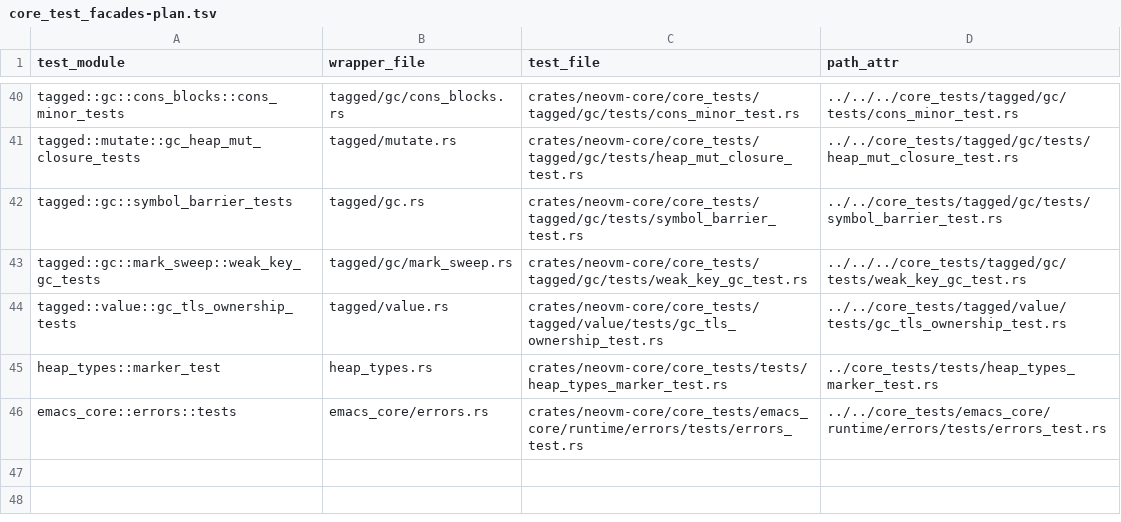
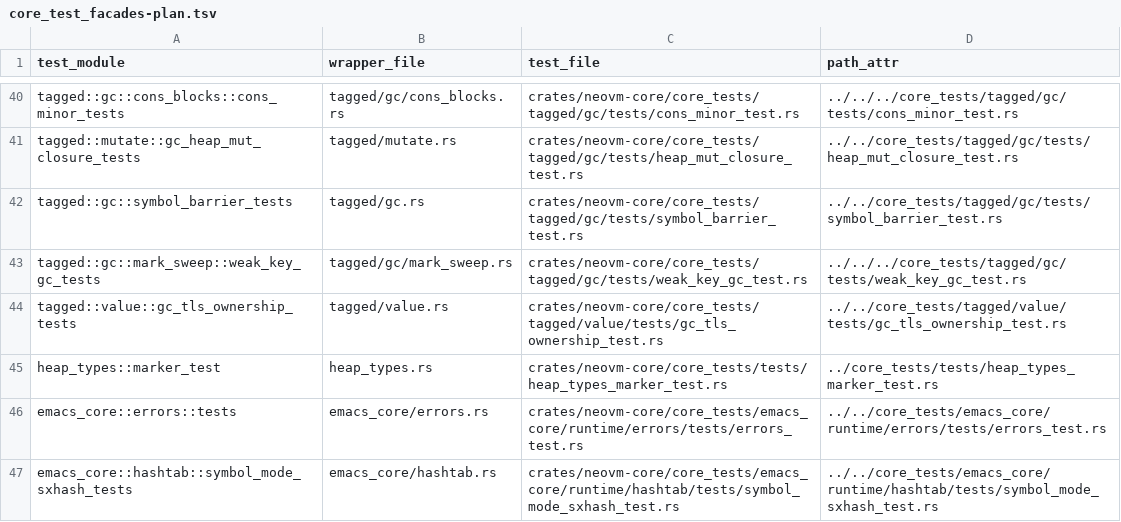
Before and after one commit to eval-exec/neomacs, a TSV file: crates/neovm-core/core_test_facades-plan.tsv, drawn as a sheet; only a part is shown, gaps mark what is left out.

Commit message:
test(split): keep evaluator sxhash cases in core
Move the two Context-dependent symbol-mode sxhash tests to the core-owned historical module path and retain the two lower-only tests beside the hashtable implementation. Function bodies and assertions are unchanged. The wrapper only re-exports the public lower API; product configuration keeps the original facade.

```diff
--- a/crates/neovm-core/core_test_facades-plan.tsv
+++ b/crates/neovm-core/core_test_facades-plan.tsv
@@ -46 +46,2 @@ heap_types::marker_test	heap_types.rs	crates/neovm-core/core_tests/tests/heap_ty
 emacs_core::errors::tests	emacs_core/errors.rs	crates/neovm-core/core_tests/emacs_core/runtime/errors/tests/errors_test.rs	../../core_tests/emacs_core/runtime/errors/tests/errors_test.rs
+emacs_core::hashtab::symbol_mode_sxhash_tests	emacs_core/hashtab.rs	crates/neovm-core/core_tests/emacs_core/runtime/hashtab/tests/symbol_mode_sxhash_test.rs	../../core_tests/emacs_core/runtime/hashtab/tests/symbol_mode_sxhash_test.rs
```
Also changed, not shown: 3 other files.
